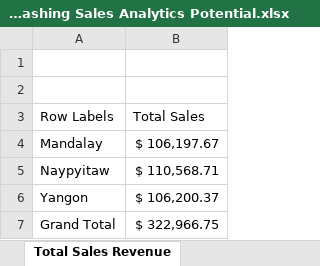
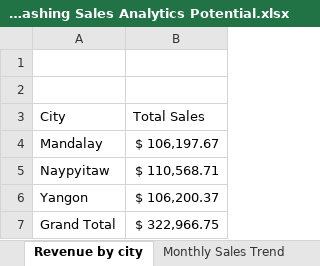
Before and after one commit to vinay629/EXCEL-PROJECTS, an Excel workbook: Project 1 – Unleashing Sales Analytics Potential.xlsx, sheet Revenue by city, drawn as a sheet; values as stored, in another font and other column widths than the file's, no borders; the diff names each change by its address in the sheet, - before the commit and + after, or states it on an @@ line.

```diff
--- a/Project 1 – Unleashing Sales Analytics Potential.xlsx (sheet Revenue by city)
+++ b/Project 1 – Unleashing Sales Analytics Potential.xlsx (sheet Revenue by city)
-sheet tab: Total Sales Revenue
+sheet tab: Revenue by city
-A3: Row Labels
+A3: City
```
Also changed, not shown: sheet Monthly Sales Trend, sheet Distribution of Customer, sheet Sales by Branch, sheet Top Selling Product, sheet Sales by Customer, charts or pictures, Project 2 - Product Pricing and Profit Analysis.xlsx, Project 4 – Sales Analysis Dashboard.xlsx, 2 other files.
